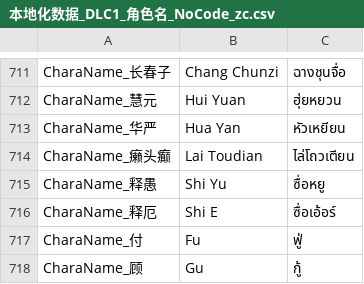
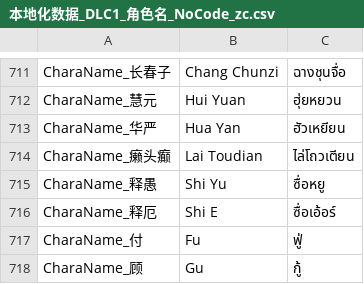
Before and after one commit to 1ookilo/WulinSH-TH, a CSV file: WulinPy/GenerateCSVtoXSLX/csv_input/本地化数据_DLC1_角色名_NoCode_zc.csv, drawn as a sheet; only a part is shown, gaps mark what is left out.

```diff
--- a/WulinPy/GenerateCSVtoXSLX/csv_input/本地化数据_DLC1_角色名_NoCode_zc.csv
+++ b/WulinPy/GenerateCSVtoXSLX/csv_input/本地化数据_DLC1_角色名_NoCode_zc.csv
@@ -712,3 +712,3 @@ CharaName_长春子,Chang Chunzi,ฉางชุนจื่อ
 CharaName_慧元,Hui Yuan,ฮุ่ยหยวน
-CharaName_华严,Hua Yan,หัวเหยียน
+CharaName_华严,Hua Yan,ฮัวเหยียน
 CharaName_癞头癫,Lai Toudian,ไล่โถวเตียน
```
Also changed, not shown: WulinPy/GenerateCSVtoXSLX/csv_input/本地化数据_Name.csv, WulinPy/GenerateCSVtoXSLX/csv_input/本地化数据_事件_zq.csv, 7 other files.
